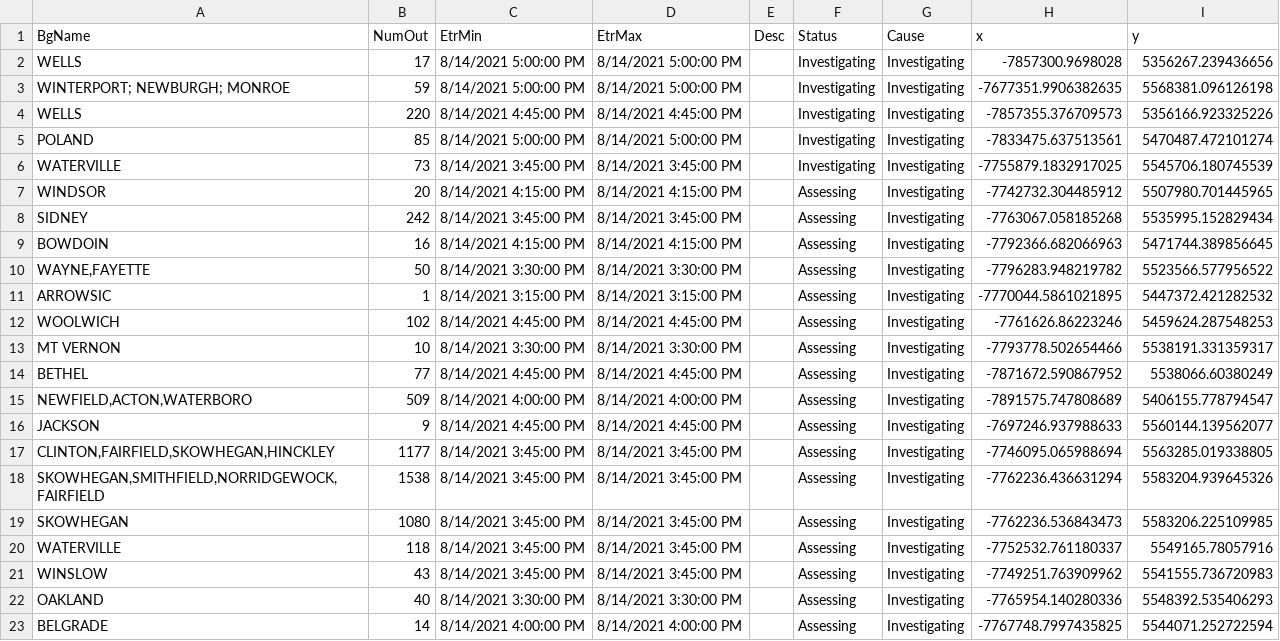
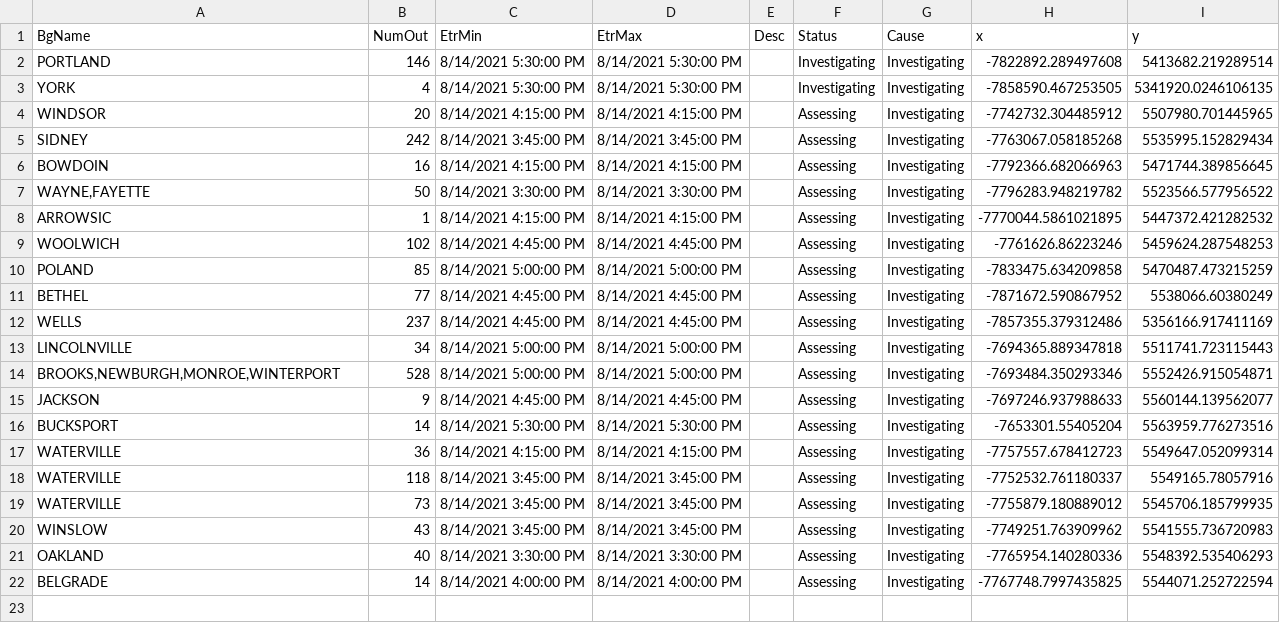
Before and after one commit to abkfenris/cmp-outages, a CSV file: cmp_outages.csv, drawn as a sheet.

```diff
--- a/cmp_outages.csv
+++ b/cmp_outages.csv
@@ -1,7 +1,4 @@
 BgName,NumOut,EtrMin,EtrMax,Desc,Status,Cause,x,y
-WELLS,17,8/14/2021 5:00:00 PM,8/14/2021 5:00:00 PM,,Investigating,Investigating,-7857300.9698028,5356267.239436656
-WINTERPORT; NEWBURGH; MONROE,59,8/14/2021 5:00:00 PM,8/14/2021 5:00:00 PM,,Investigating,Investigating,-7677351.9906382635,5568381.096126198
-WELLS,220,8/14/2021 4:45:00 PM,8/14/2021 4:45:00 PM,,Investigating,Investigating,-7857355.376709573,5356166.923325226
-POLAND,85,8/14/2021 5:00:00 PM,8/14/2021 5:00:00 PM,,Investigating,Investigating,-7833475.637513561,5470487.472101274
-WATERVILLE,73,8/14/2021 3:45:00 PM,8/14/2021 3:45:00 PM,,Investigating,Investigating,-7755879.1832917025,5545706.180745539
+PORTLAND,146,8/14/2021 5:30:00 PM,8/14/2021 5:30:00 PM,,Investigating,Investigating,-7822892.289497608,5413682.219289514
+YORK,4,8/14/2021 5:30:00 PM,8/14/2021 5:30:00 PM,,Investigating,Investigating,-7858590.467253505,5341920.0246106135
 WINDSOR,20,8/14/2021 4:15:00 PM,8/14/2021 4:15:00 PM,,Assessing,Investigating,-7742732.304485912,5507980.701445965
@@ -10,12 +7,14 @@ BOWDOIN,16,8/14/2021 4:15:00 PM,8/14/2021 4:15:00 PM,,Assessing,Investigating,-7
 "WAYNE,FAYETTE",50,8/14/2021 3:30:00 PM,8/14/2021 3:30:00 PM,,Assessing,Investigating,-7796283.948219782,5523566.577956522
-ARROWSIC,1,8/14/2021 3:15:00 PM,8/14/2021 3:15:00 PM,,Assessing,Investigating,-7770044.5861021895,5447372.421282532
+ARROWSIC,1,8/14/2021 4:15:00 PM,8/14/2021 4:15:00 PM,,Assessing,Investigating,-7770044.5861021895,5447372.421282532
 WOOLWICH,102,8/14/2021 4:45:00 PM,8/14/2021 4:45:00 PM,,Assessing,Investigating,-7761626.86223246,5459624.287548253
-MT VERNON,10,8/14/2021 3:30:00 PM,8/14/2021 3:30:00 PM,,Assessing,Investigating,-7793778.502654466,5538191.331359317
+POLAND,85,8/14/2021 5:00:00 PM,8/14/2021 5:00:00 PM,,Assessing,Investigating,-7833475.634209858,5470487.473215259
 BETHEL,77,8/14/2021 4:45:00 PM,8/14/2021 4:45:00 PM,,Assessing,Investigating,-7871672.590867952,5538066.60380249
-"NEWFIELD,ACTON,WATERBORO",509,8/14/2021 4:00:00 PM,8/14/2021 4:00:00 PM,,Assessing,Investigating,-7891575.747808689,5406155.778794547
+WELLS,237,8/14/2021 4:45:00 PM,8/14/2021 4:45:00 PM,,Assessing,Investigating,-7857355.379312486,5356166.917411169
+LINCOLNVILLE,34,8/14/2021 5:00:00 PM,8/14/2021 5:00:00 PM,,Assessing,Investigating,-7694365.889347818,5511741.723115443
+"BROOKS,NEWBURGH,MONROE,WINTERPORT",528,8/14/2021 5:00:00 PM,8/14/2021 5:00:00 PM,,Assessing,Investigating,-7693484.350293346,5552426.915054871
 JACKSON,9,8/14/2021 4:45:00 PM,8/14/2021 4:45:00 PM,,Assessing,Investigating,-7697246.937988633,5560144.139562077
-"CLINTON,FAIRFIELD,SKOWHEGAN,HINCKLEY",1177,8/14/2021 3:45:00 PM,8/14/2021 3:45:00 PM,,Assessing,Investigating,-7746095.065988694,5563285.019338805
-"SKOWHEGAN,SMITHFIELD,NORRIDGEWOCK,FAIRFIELD",1538,8/14/2021 3:45:00 PM,8/14/2021 3:45:00 PM,,Assessing,Investigating,-7762236.436631294,5583204.939645326
-SKOWHEGAN,1080,8/14/2021 3:45:00 PM,8/14/2021 3:45:00 PM,,Assessing,Investigating,-7762236.536843473,5583206.225109985
+BUCKSPORT,14,8/14/2021 5:30:00 PM,8/14/2021 5:30:00 PM,,Assessing,Investigating,-7653301.55405204,5563959.776273516
+WATERVILLE,36,8/14/2021 4:15:00 PM,8/14/2021 4:15:00 PM,,Assessing,Investigating,-7757557.678412723,5549647.052099314
 WATERVILLE,118,8/14/2021 3:45:00 PM,8/14/2021 3:45:00 PM,,Assessing,Investigating,-7752532.761180337,5549165.78057916
+WATERVILLE,73,8/14/2021 3:45:00 PM,8/14/2021 3:45:00 PM,,Assessing,Investigating,-7755879.180889012,5545706.185799935
 WINSLOW,43,8/14/2021 3:45:00 PM,8/14/2021 3:45:00 PM,,Assessing,Investigating,-7749251.763909962,5541555.736720983
```
